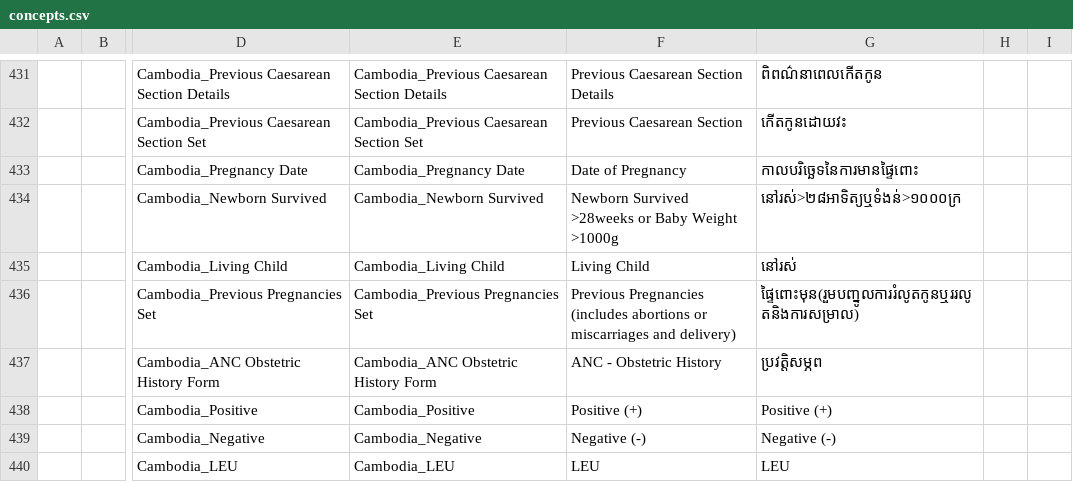
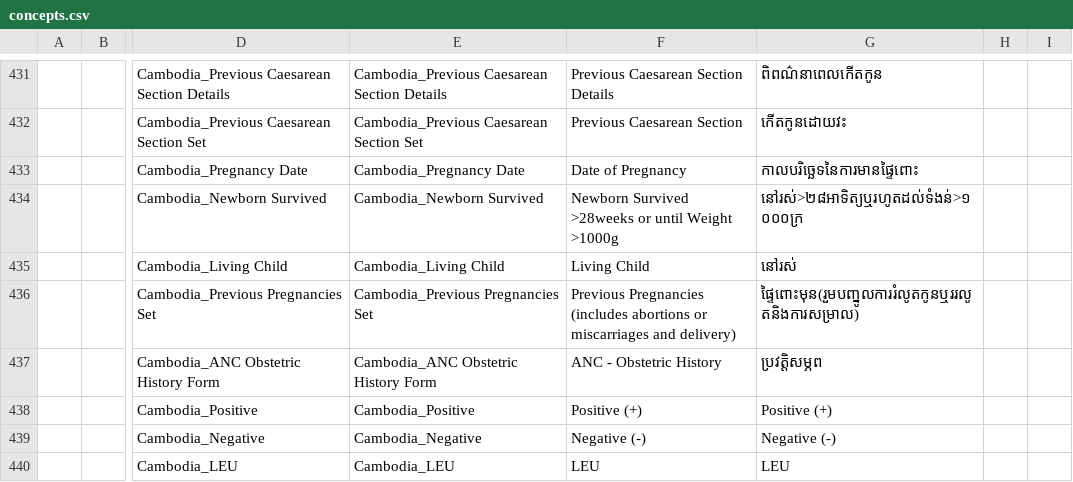
Before and after one commit to rbuisson/openmrs-config-omrs2018, a CSV file: configuration/concepts/concepts.csv, drawn as a sheet; only a part is shown, gaps mark what is left out; the diff names each change by its address in the sheet, - before the commit and + after, or states it on an @@ line.

Commit message:
TLC-50: Clarified Newborn Survived label text
	modified:   configuration/concepts/concepts.csv

```diff
--- a/configuration/concepts/concepts.csv
+++ b/configuration/concepts/concepts.csv
-F434: …>28weeks or Baby Weight >1000g
+F434: …>28weeks or until Weight >1000g
-G434: នៅរស់>២៨អាទិត្យឬទំងន់>១០០០ក្រ
+G434: នៅរស់>២៨អាទិត្យឬរហូតដល់ទំងន់>១០០០ក្រ
```
